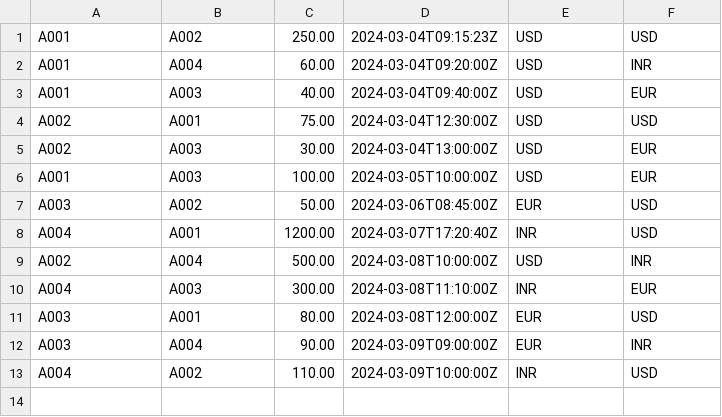
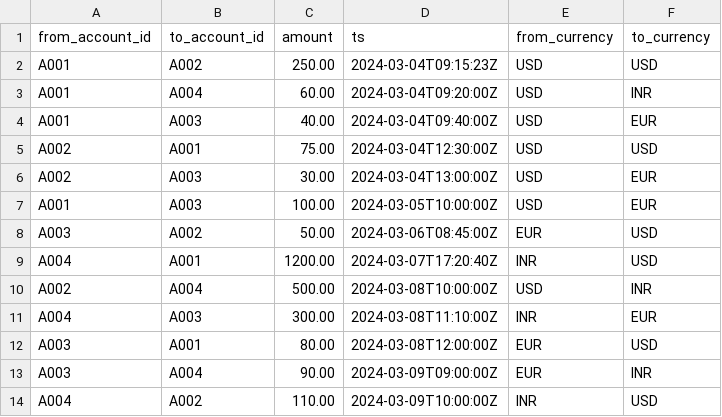
Before and after one commit to samsontai/FIN7880, a CSV file: acct.csv, drawn as a sheet.

Commit message:
Add files via upload

```diff
--- a/acct.csv
+++ b/acct.csv
@@ -1 +1,2 @@
+from_account_id,to_account_id,amount,ts,from_currency,to_currency
 A001,A002,250.00,2024-03-04T09:15:23Z,USD,USD
```
